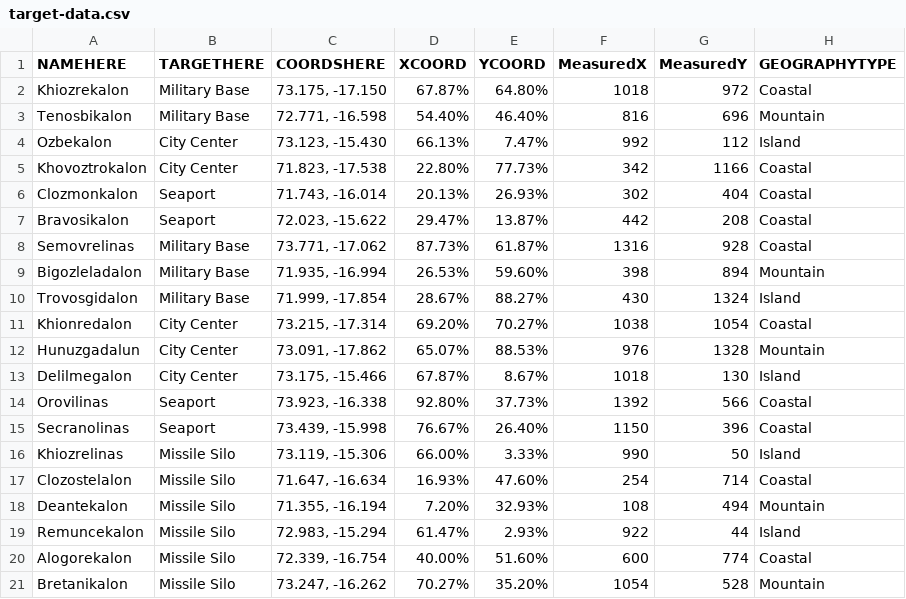
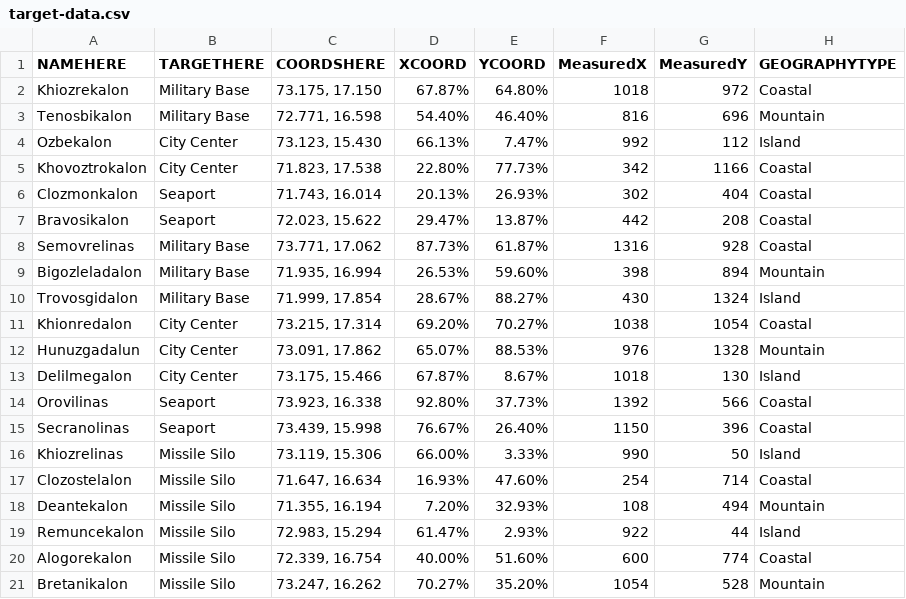
Before and after one commit to bengolds/Nuclear-Sub, a CSV file: Assets/_Documents/target-data.csv, drawn as a sheet.

Commit message:
Map and dials now match the target profile documents

```diff
--- a/Assets/_Documents/target-data.csv
+++ b/Assets/_Documents/target-data.csv
@@ -1,21 +1,21 @@
 NAMEHERE,TARGETHERE,COORDSHERE,XCOORD,YCOORD,MeasuredX,MeasuredY,GEOGRAPHYTYPE
-Khiozrekalon,Military Base,"73.175, -17.150",67.87%,64.80%,1018,972,Coastal
-Tenosbikalon,Military Base,"72.771, -16.598",54.40%,46.40%,816,696,Mountain
-Ozbekalon,City Center,"73.123, -15.430",66.13%,7.47%,992,112,Island
-Khovoztrokalon,City Center,"71.823, -17.538",22.80%,77.73%,342,1166,Coastal
-Clozmonkalon,Seaport,"71.743, -16.014",20.13%,26.93%,302,404,Coastal
-Bravosikalon,Seaport,"72.023, -15.622",29.47%,13.87%,442,208,Coastal
-Semovrelinas,Military Base,"73.771, -17.062",87.73%,61.87%,1316,928,Coastal
-Bigozleladalon,Military Base,"71.935, -16.994",26.53%,59.60%,398,894,Mountain
-Trovosgidalon,Military Base,"71.999, -17.854",28.67%,88.27%,430,1324,Island
-Khionredalon,City Center,"73.215, -17.314",69.20%,70.27%,1038,1054,Coastal
-Hunuzgadalun,City Center,"73.091, -17.862",65.07%,88.53%,976,1328,Mountain
-Delilmegalon,City Center,"73.175, -15.466",67.87%,8.67%,1018,130,Island
-Orovilinas,Seaport,"73.923, -16.338",92.80%,37.73%,1392,566,Coastal
-Secranolinas,Seaport,"73.439, -15.998",76.67%,26.40%,1150,396,Coastal
-Khiozrelinas,Missile Silo,"73.119, -15.306",66.00%,3.33%,990,50,Island
-Clozostelalon,Missile Silo,"71.647, -16.634",16.93%,47.60%,254,714,Coastal
-Deantekalon,Missile Silo,"71.355, -16.194",7.20%,32.93%,108,494,Mountain
-Remuncekalon,Missile Silo,"72.983, -15.294",61.47%,2.93%,922,44,Island
-Alogorekalon,Missile Silo,"72.339, -16.754",40.00%,51.60%,600,774,Coastal
-Bretanikalon,Missile Silo,"73.247, -16.262",70.27%,35.20%,1054,528,Mountain
+Khiozrekalon,Military Base,"73.175, 17.150",67.87%,64.80%,1018,972,Coastal
+Tenosbikalon,Military Base,"72.771, 16.598",54.40%,46.40%,816,696,Mountain
+Ozbekalon,City Center,"73.123, 15.430",66.13%,7.47%,992,112,Island
+Khovoztrokalon,City Center,"71.823, 17.538",22.80%,77.73%,342,1166,Coastal
+Clozmonkalon,Seaport,"71.743, 16.014",20.13%,26.93%,302,404,Coastal
+Bravosikalon,Seaport,"72.023, 15.622",29.47%,13.87%,442,208,Coastal
+Semovrelinas,Military Base,"73.771, 17.062",87.73%,61.87%,1316,928,Coastal
+Bigozleladalon,Military Base,"71.935, 16.994",26.53%,59.60%,398,894,Mountain
+Trovosgidalon,Military Base,"71.999, 17.854",28.67%,88.27%,430,1324,Island
+Khionredalon,City Center,"73.215, 17.314",69.20%,70.27%,1038,1054,Coastal
+Hunuzgadalun,City Center,"73.091, 17.862",65.07%,88.53%,976,1328,Mountain
+Delilmegalon,City Center,"73.175, 15.466",67.87%,8.67%,1018,130,Island
+Orovilinas,Seaport,"73.923, 16.338",92.80%,37.73%,1392,566,Coastal
+Secranolinas,Seaport,"73.439, 15.998",76.67%,26.40%,1150,396,Coastal
+Khiozrelinas,Missile Silo,"73.119, 15.306",66.00%,3.33%,990,50,Island
+Clozostelalon,Missile Silo,"71.647, 16.634",16.93%,47.60%,254,714,Coastal
+Deantekalon,Missile Silo,"71.355, 16.194",7.20%,32.93%,108,494,Mountain
+Remuncekalon,Missile Silo,"72.983, 15.294",61.47%,2.93%,922,44,Island
+Alogorekalon,Missile Silo,"72.339, 16.754",40.00%,51.60%,600,774,Coastal
+Bretanikalon,Missile Silo,"73.247, 16.262",70.27%,35.20%,1054,528,Mountain
```
Also changed, not shown: 22 other files.
